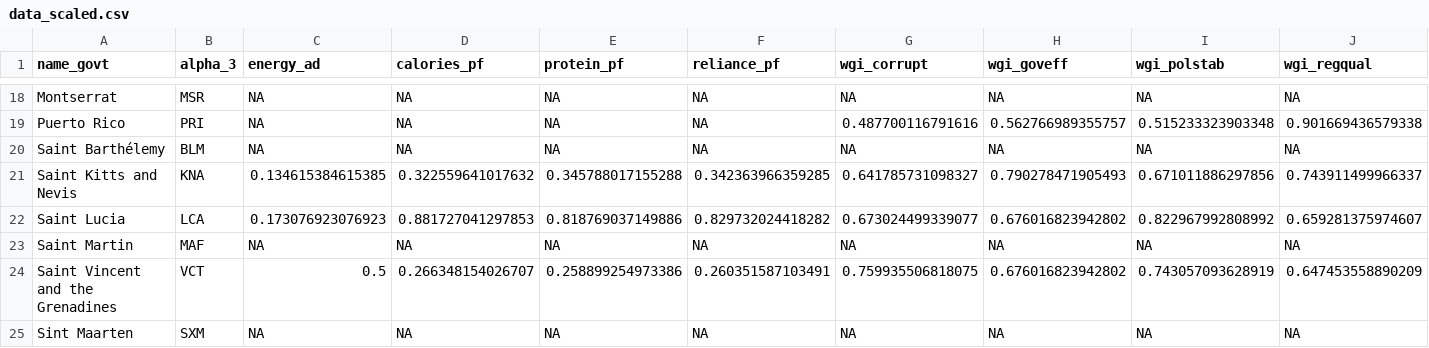
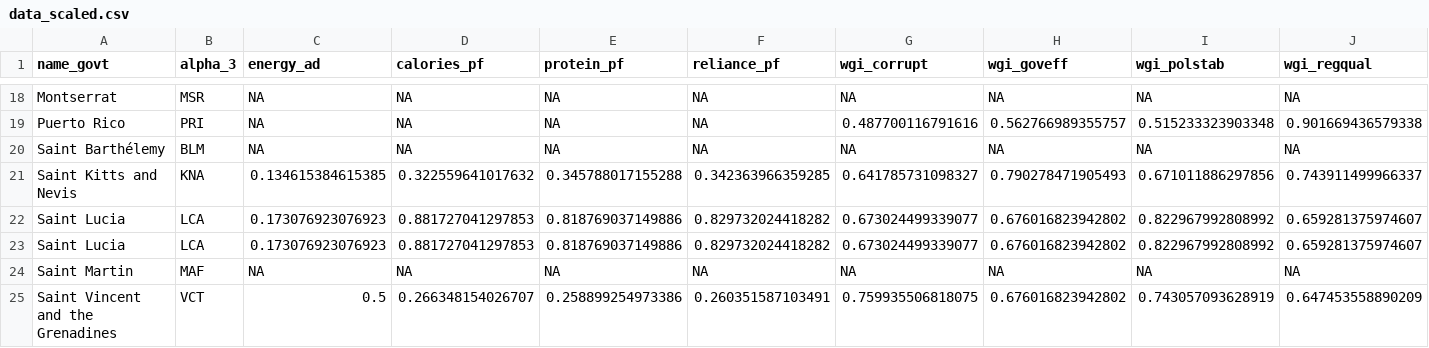
Before and after one commit to jcvdav/kuni_fads, a CSV file: data/data_scaled.csv, drawn as a sheet; only a part is shown, gaps mark what is left out; the shorter side is filled out with more unchanged rows; rows hold the shown columns only; the diff names each change by its address in the sheet, - before the commit and + after, or states it on an @@ line.

Commit message:
Updates to trade section.

```diff
--- a/data/data_scaled.csv
+++ b/data/data_scaled.csv
+row 23: Saint Lucia | LCA | 0.173076923076923 | 0.881727041297853 | 0.818769037149886 | 0.829732024418282 | 0.673024499339077 | 0.676016823942802 | 0.822967992808992 | 0.659281375974607
```
Also changed, not shown: data/social_data.csv, 3 other files.
